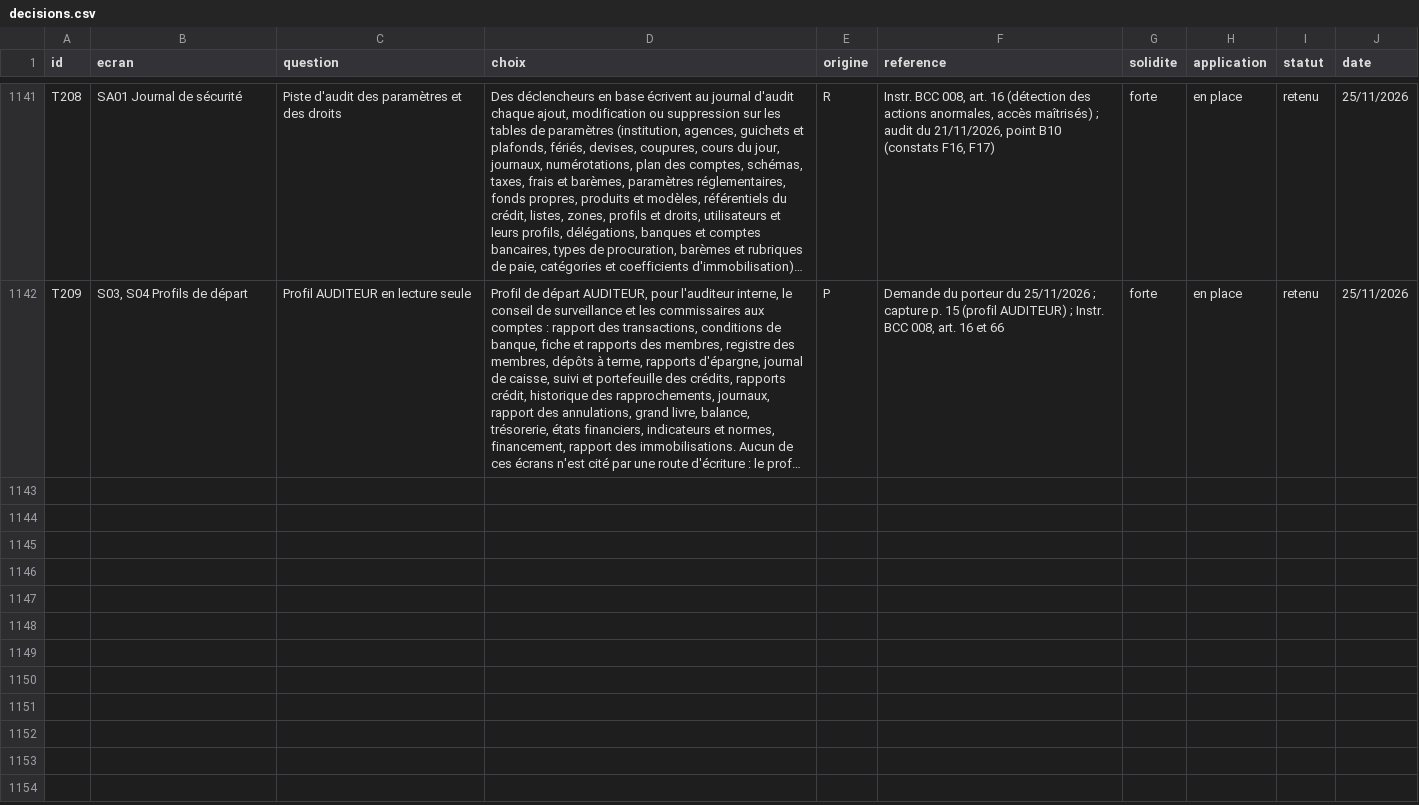
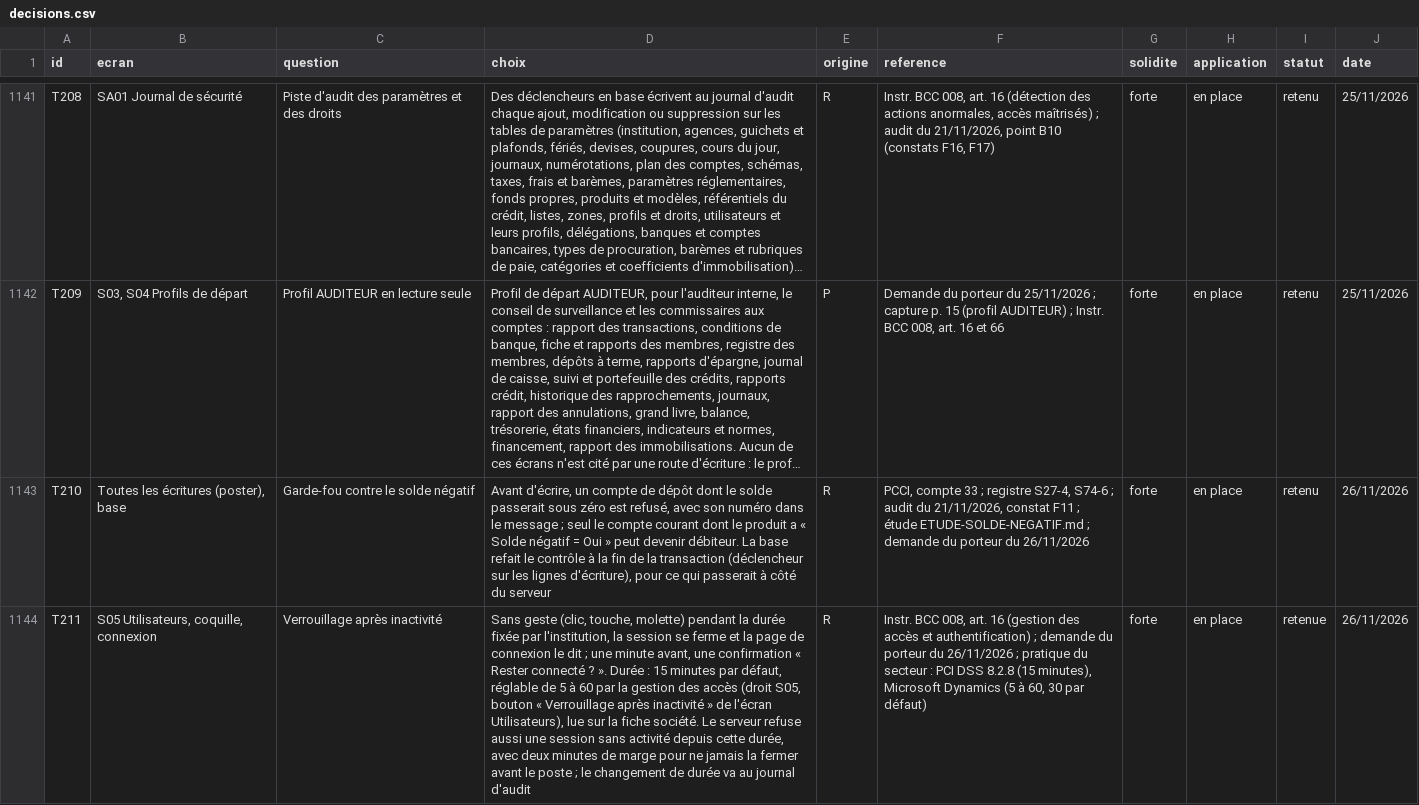
Before and after one commit to manatandu/Microfina-, a CSV file: replica/decisions.csv, drawn as a sheet; only a part is shown, gaps mark what is left out; long unchanged cells end in …; the diff covers the shown part only; the diff names each change by its address in the sheet, - before the commit and + after, or states it on an @@ line.

```diff
--- a/replica/decisions.csv
+++ b/replica/decisions.csv
+row 1143: T210 | Toutes les écritures (poster), base | Garde-fou contre le solde négatif | Avant d'écrire, un compte de dépôt dont le solde passerait sous zéro est refusé, avec son numéro dans le message ; seul le compte courant dont le produit a « Solde négatif = Oui » peut devenir débiteur. La base refait le contrôle à la fin de la transaction (déclencheur sur les lignes d'écriture), pour ce qui passerait à côté du serveur | R | PCCI, compte 33 ; registre S27-4, S74-6 ; audit du 21/11/2026, constat F11 ; étude ETUDE-SOLDE-NEGATIF.md ; demande du porteur du 26/11/2026 | forte | en place | retenu | 26/11/2026
+row 1144: T211 | S05 Utilisateurs, coquille, connexion | Verrouillage après inactivité | Sans geste (clic, touche, molette) pendant la durée fixée par l'institution, la session se ferme et la page de connexion le dit ; une minute avant, une confirmation « Rester connecté ? ». Durée : 15 minutes par défaut, réglable de 5 à 60 par la gestion des accès (droit S05, bouton « Verrouillage après inactivité » de l'écran Utilisateurs), lue sur la fiche société. Le serveur refuse aussi une session sans activité depuis cette durée, avec deux minutes de marge pour ne jamais la fermer avant le poste ; le changement de durée va au journal d'audit | R | Instr. BCC 008, art. 16 (gestion des accès et authentification) ; demande du porteur du 26/11/2026 ; pratique du secteur : PCI DSS 8.2.8 (15 minutes), Microsoft Dynamics (5 à 60, 30 par défaut) | forte | en place | retenue | 26/11/2026
```
Also changed, not shown: 1 added row elsewhere in this file, 24 other files.
